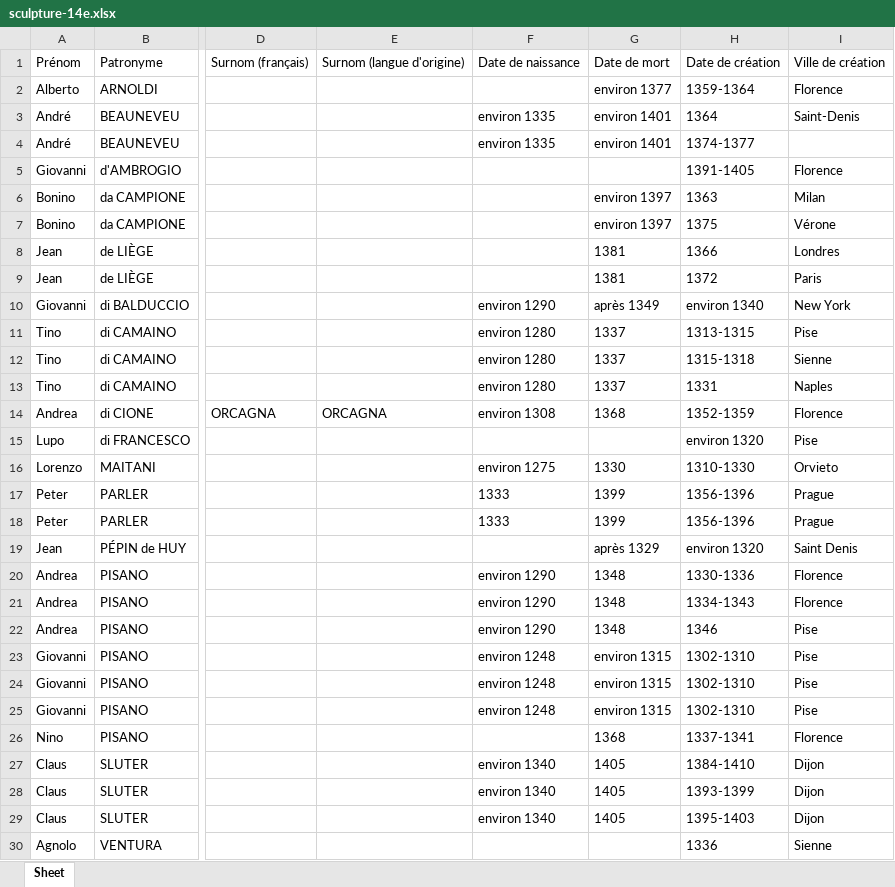
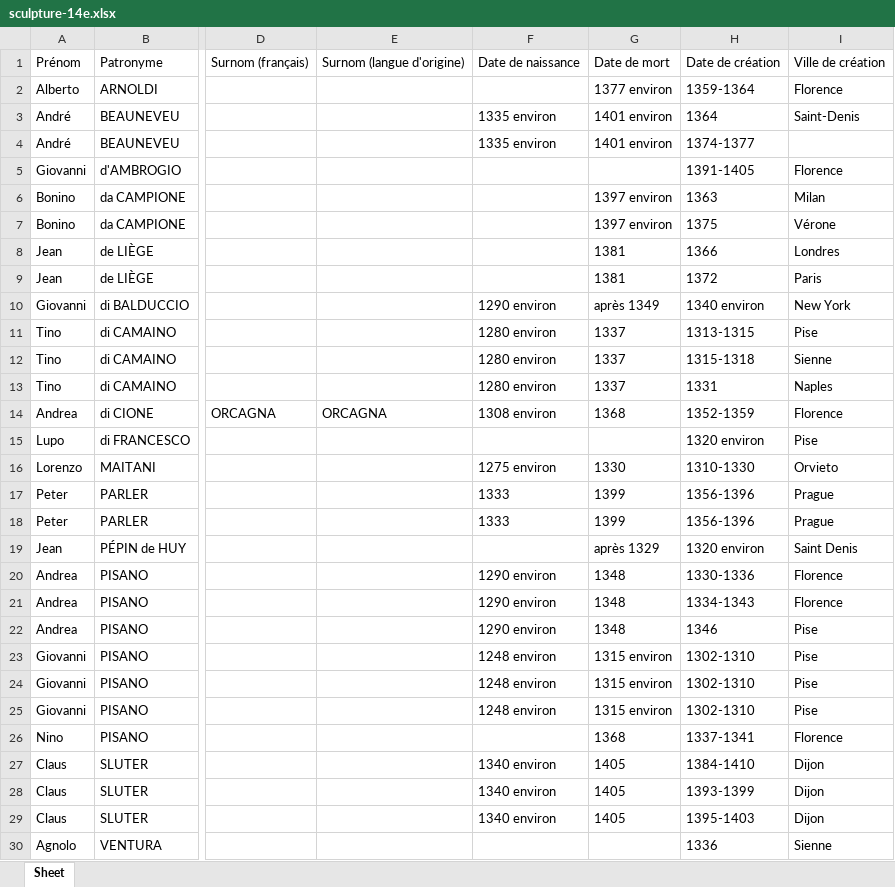
Before and after one commit to stassi-tech/art, an Excel workbook: quizzes/sculpture-14e.xlsx, sheet Sheet, drawn as a sheet; only a part is shown, gaps mark what is left out; values as stored, in another font and other column widths than the file's, no borders; the diff names each change by its address in the sheet, - before the commit and + after, or states it on an @@ line.

```diff
--- a/quizzes/sculpture-14e.xlsx (sheet Sheet)
+++ b/quizzes/sculpture-14e.xlsx (sheet Sheet)
-G2: environ 1377
+G2: 1377 environ
-F3:F4: environ 1335
+F3:F4: 1335 environ
-G3:G4: environ 1401
+G3:G4: 1401 environ
-G6:G7: environ 1397
+G6:G7: 1397 environ
-F10: environ 1290
+F10: 1290 environ
-H10: environ 1340
+H10: 1340 environ
-F11:F13: environ 1280
+F11:F13: 1280 environ
-F14: environ 1308
+F14: 1308 environ
-H15: environ 1320
+H15: 1320 environ
-F16: environ 1275
+F16: 1275 environ
-H19: environ 1320
+H19: 1320 environ
-F20:F22: environ 1290
+F20:F22: 1290 environ
-F23:F25: environ 1248
+F23:F25: 1248 environ
-G23:G25: environ 1315
+G23:G25: 1315 environ
-F27:F29: environ 1340
+F27:F29: 1340 environ
```
Also changed, not shown: quizzes/artistes-nationalites-maitre.xlsx, quizzes/peinture-14e.xlsx, 12 other files.
